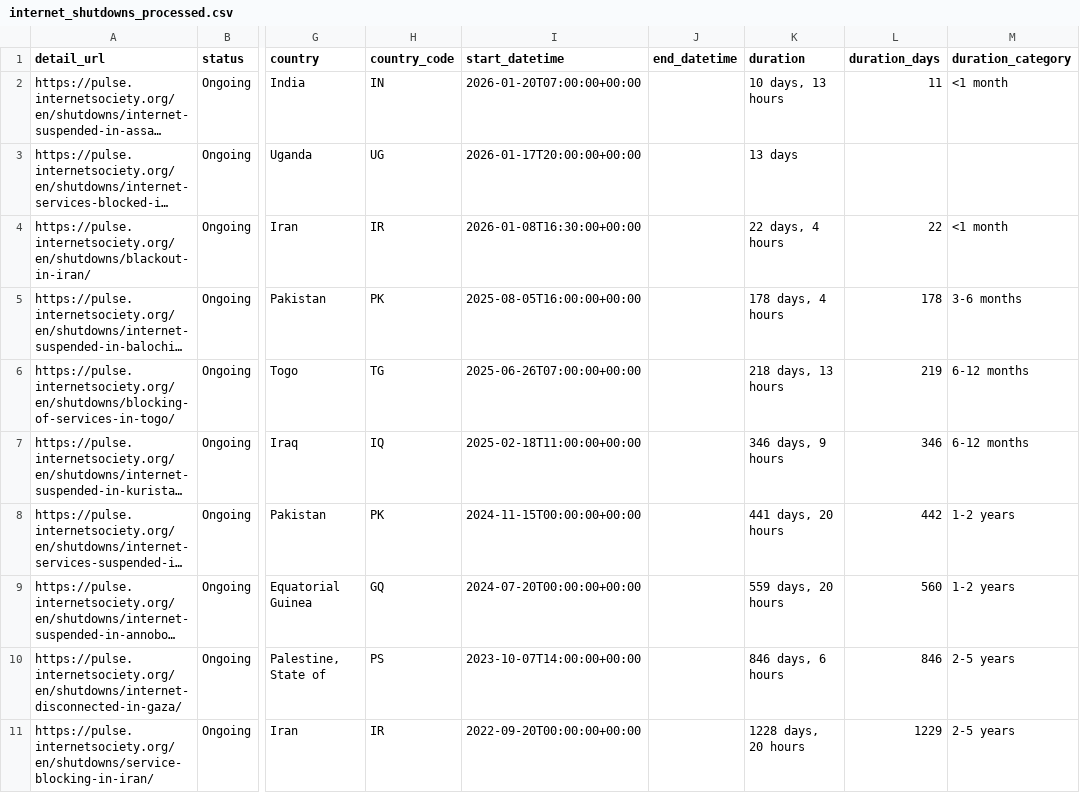
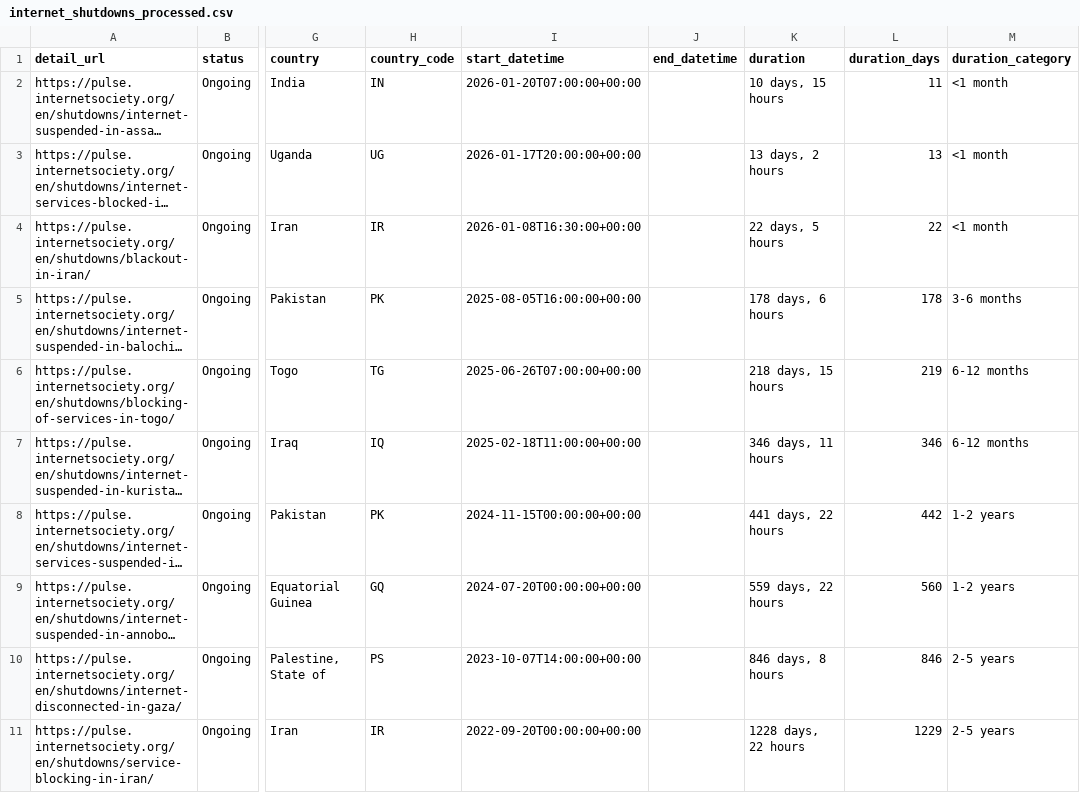
Before and after one commit to ccb2195-ux/Internet-Shutdown-Tracker, a CSV file: internet_shutdowns_processed.csv, drawn as a sheet; only a part is shown, gaps mark what is left out; long unchanged cells end in …; the diff names each change by its address in the sheet, - before the commit and + after, or states it on an @@ line.

```diff
--- a/internet_shutdowns_processed.csv
+++ b/internet_shutdowns_processed.csv
-K2 (duration): 10 days, 13 hours
+K2 (duration): 10 days, 15 hours
-K3 (duration): 13 days
+K3 (duration): 13 days, 2 hours
-L3 (duration_days): (empty)
+L3 (duration_days): 13
-M3 (duration_category): (empty)
+M3 (duration_category): <1 month
-K4 (duration): 22 days, 4 hours
+K4 (duration): 22 days, 5 hours
-K5 (duration): 178 days, 4 hours
+K5 (duration): 178 days, 6 hours
-K6 (duration): 218 days, 13 hours
+K6 (duration): 218 days, 15 hours
-K7 (duration): 346 days, 9 hours
+K7 (duration): 346 days, 11 hours
-K8 (duration): 441 days, 20 hours
+K8 (duration): 441 days, 22 hours
-K9 (duration): 559 days, 20 hours
+K9 (duration): 559 days, 22 hours
-K10 (duration): 846 days, 6 hours
+K10 (duration): 846 days, 8 hours
-K11 (duration): 1228 days, 20 hours
+K11 (duration): 1228 days, 22 hours
```
Also changed, not shown: internet_shutdowns_ongoing.csv.
